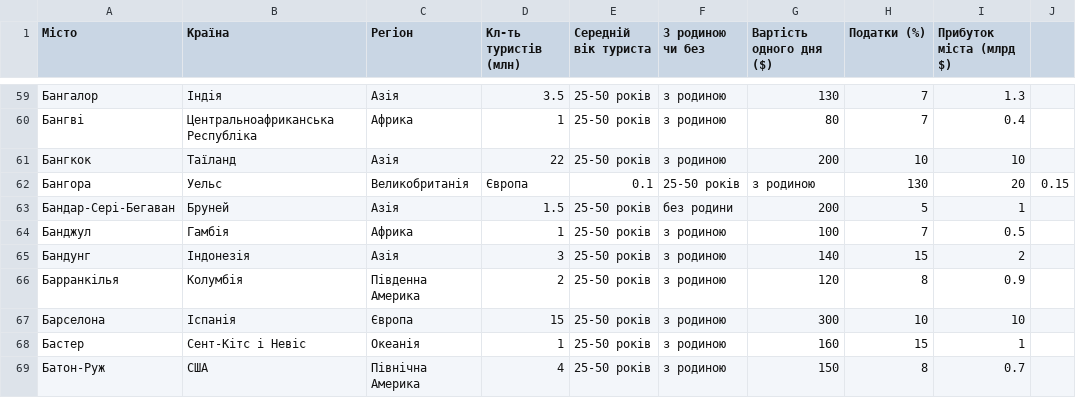
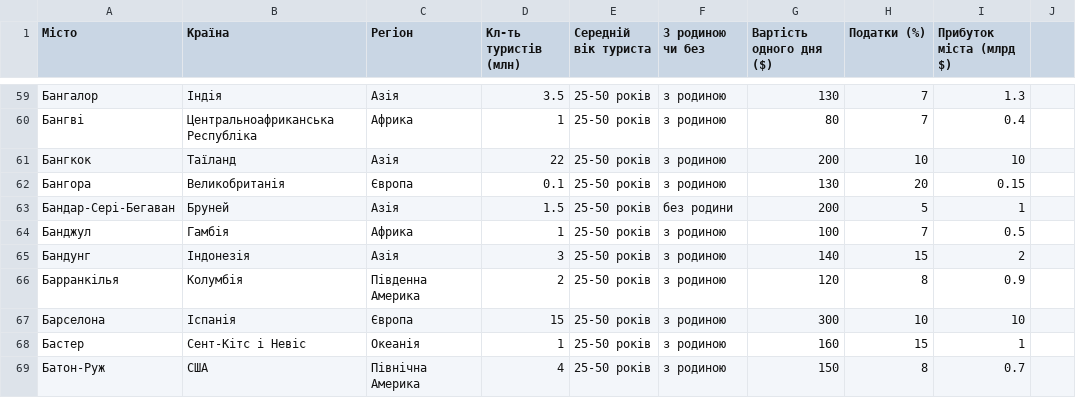
Before and after one commit to Polina0007/st, a CSV file: статистика2.csv, drawn as a sheet; only a part is shown, gaps mark what is left out.

Commit message:
Update статистика2.csv

```diff
--- a/статистика2.csv
+++ b/статистика2.csv
@@ -61,3 +61,3 @@
 Бангкок, Таїланд, Азія, 22, 25-50 років, з родиною, 200, 10, 10
-Бангора, Уельс, Великобританія, Європа, 0.1, 25-50 років,з родиною, 130, 20, 0.15
+Бангора, Великобританія, Європа, 0.1, 25-50 років,з родиною, 130, 20, 0.15
 Бандар-Сері-Бегаван, Бруней, Азія, 1.5, 25-50 років, без родини, 200, 5, 1
```
